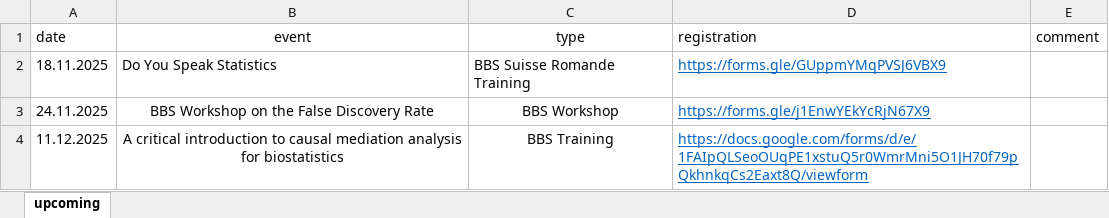
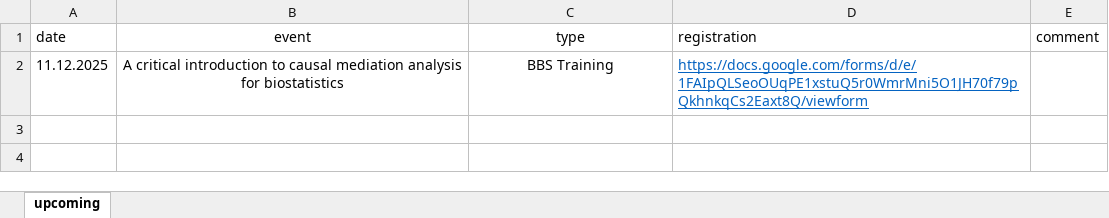
Before and after one commit to baselbiometrics/home, an Excel workbook: data/upcoming.xlsx, sheet upcoming, drawn as a sheet; values as stored, in another font and other column widths than the file's, no borders; charts and pictures not drawn; the diff names each change by its address in the sheet, - before the commit and + after, or states it on an @@ line.

```diff
--- a/data/upcoming.xlsx (sheet upcoming)
+++ b/data/upcoming.xlsx (sheet upcoming)
-row 2: 18.11.2025 | Do You Speak Statistics | BBS Suisse Romande Training | https://forms.gle/GUppmYMqPVSJ6VBX9
-row 3: 24.11.2025 | BBS Workshop on the False Discovery Rate | BBS Workshop | https://forms.gle/j1EnwYEkYcRjN67X9
```
Also changed, not shown: data/seminars.xlsx, data/trainings.xlsx, 11 other files.
